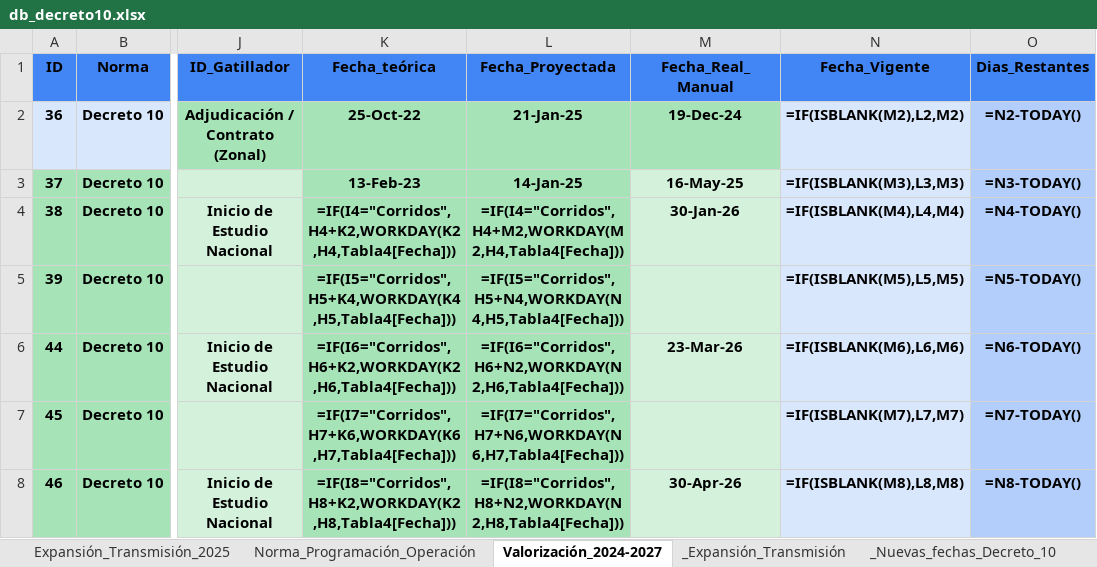
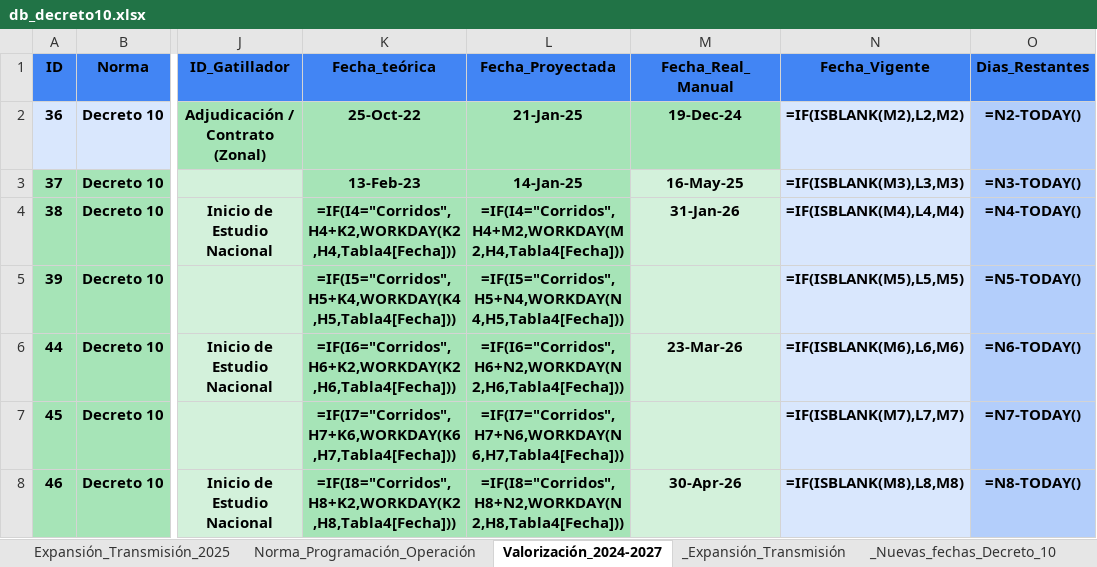
Before and after one commit to jmeneses-ctrl/Linea-de-tiempo, an Excel workbook: db_decreto10.xlsx, sheet Valorización_2024-2027, drawn as a sheet; only a part is shown, gaps mark what is left out; values as stored, in another font and other column widths than the file's, no borders; formulas without a stored value are shown as written; table styles not drawn; the diff names each change by its address in the sheet, - before the commit and + after, or states it on an @@ line.

Commit message:
Update Manual Data Valorización_2024-2027 - 19:42

```diff
--- a/db_decreto10.xlsx (sheet Valorización_2024-2027)
+++ b/db_decreto10.xlsx (sheet Valorización_2024-2027)
-M4 (Fecha_Real_Manual): 30-Jan-26
+M4 (Fecha_Real_Manual): 31-Jan-26
```
